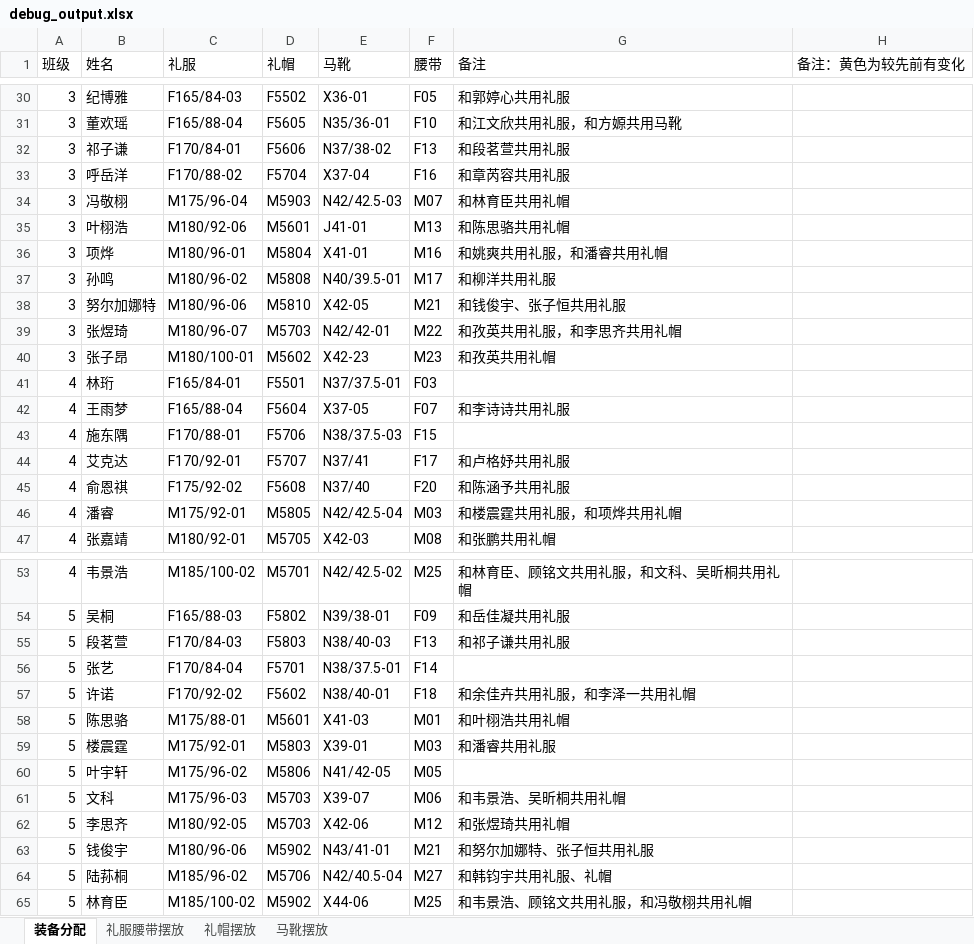
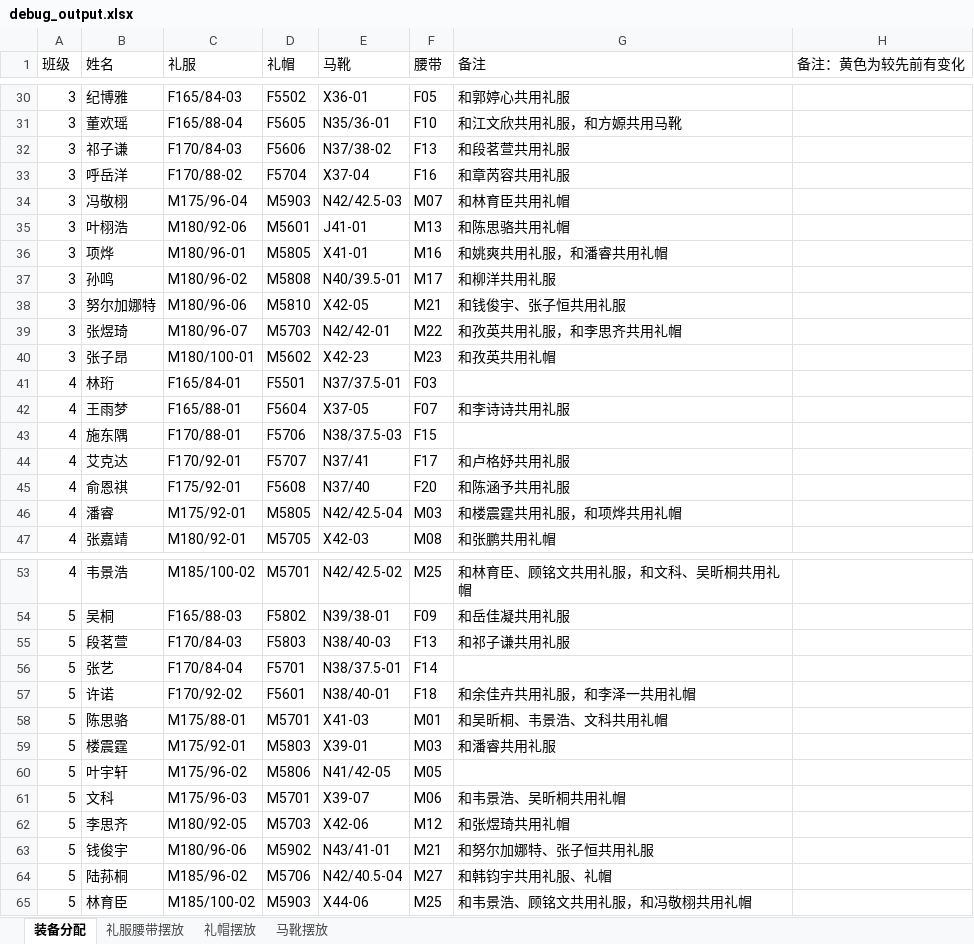
Before and after one commit to ww1025/firct-cc, an Excel workbook: uniform-assigner/debug_output.xlsx, sheet 装备分配, drawn as a sheet; only a part is shown, gaps mark what is left out; values as stored, in another font and other column widths than the file's, no cell formats; conditional formats not drawn; the diff covers the shown part only; the diff names each change by its address in the sheet, - before the commit and + after, or states it on an @@ line.

```diff
--- a/uniform-assigner/debug_output.xlsx (sheet 装备分配)
+++ b/uniform-assigner/debug_output.xlsx (sheet 装备分配)
-C32 (礼服): F170/84-01
+C32 (礼服): F170/84-03
-D36 (礼帽): M5804
+D36 (礼帽): M5805
-C42 (礼服): F165/88-04
+C42 (礼服): F165/88-01
-C45 (礼服): F175/92-02
+C45 (礼服): F175/92-01
-D57 (礼帽): F5602
+D57 (礼帽): F5601
-D58 (礼帽): M5601
+D58 (礼帽): M5701
-G58 (备注): 和叶栩浩共用礼帽
+G58 (备注): 和吴昕桐、韦景浩、文科共用礼帽
-D61 (礼帽): M5703
+D61 (礼帽): M5701
-D65 (礼帽): M5902
+D65 (礼帽): M5903
```
Also changed, not shown: 11 edited cells elsewhere in this sheet, cell formats, 43 other files.
